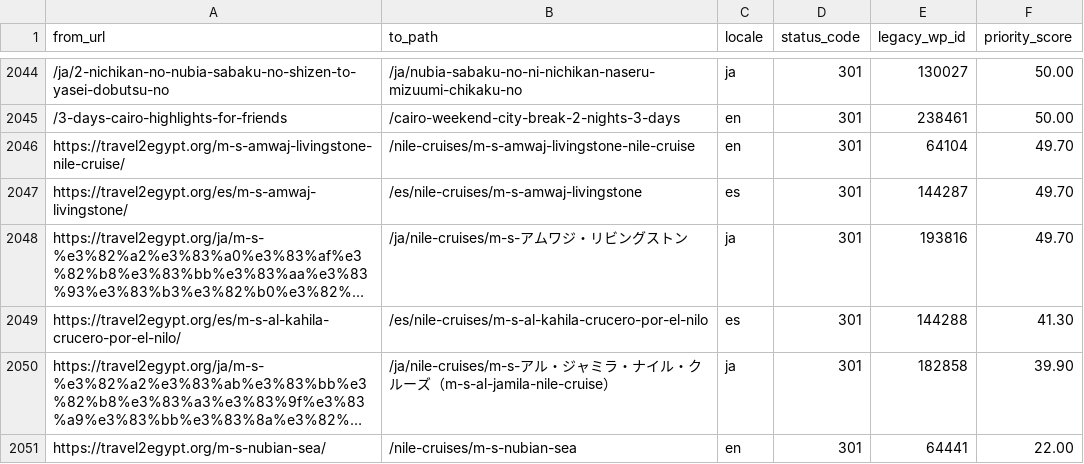
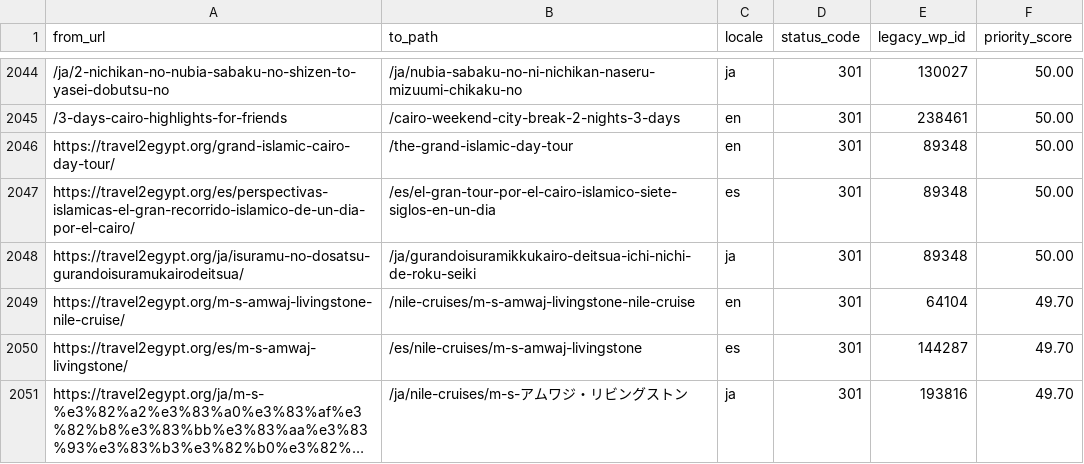
Before and after one commit to desertcanvasart-dotcom/travel2egypt-next, a CSV file: migration/redirect-map.csv, drawn as a sheet; only a part is shown, gaps mark what is left out; the shorter side is filled out with more unchanged rows; long unchanged cells end in …; the diff names each change by its address in the sheet, - before the commit and + after, or states it on an @@ line.

```diff
--- a/migration/redirect-map.csv
+++ b/migration/redirect-map.csv
+row 2046: https://travel2egypt.org/grand-islamic-cairo-day-tour/ | /the-grand-islamic-day-tour | en | 301 | 89348 | 50.00
+row 2047: https://travel2egypt.org/es/perspectivas-islamicas-el-gran-recorrido-islamico-de-un-dia-por-el-cairo/ | /es/el-gran-tour-por-el-cairo-islamico-siete-siglos-en-un-dia | es | 301 | 89348 | 50.00
+row 2048: https://travel2egypt.org/ja/isuramu-no-dosatsu-gurandoisuramukairodeitsua/ | /ja/gurandoisuramikkukairo-deitsua-ichi-nichi-de-roku-seiki | ja | 301 | 89348 | 50.00
```
Also changed, not shown: 3 other files.
